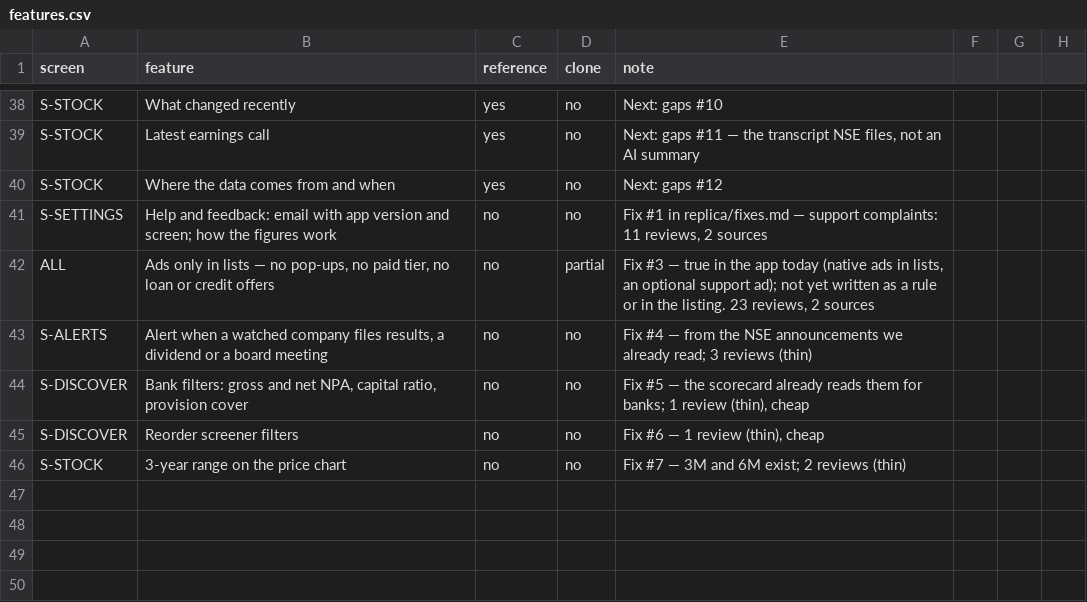
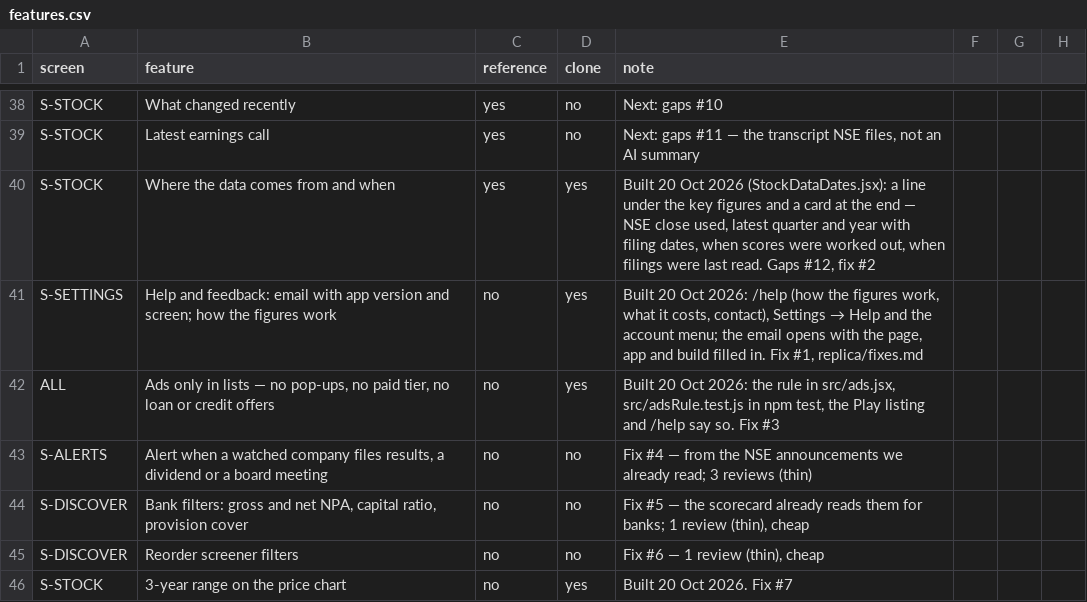
Before and after one commit to macbookpro0125-tech/stockwise-india, a CSV file: replica/features.csv, drawn as a sheet; only a part is shown, gaps mark what is left out.

```diff
--- a/replica/features.csv
+++ b/replica/features.csv
@@ -39,5 +39,5 @@ S-STOCK,What changed recently,yes,no,"Next: gaps #10"
 S-STOCK,Latest earnings call,yes,no,"Next: gaps #11 — the transcript NSE files, not an AI summary"
-S-STOCK,Where the data comes from and when,yes,no,"Next: gaps #12"
-S-SETTINGS,Help and feedback: email with app version and screen; how the figures work,no,no,"Fix #1 in replica/fixes.md — support complaints: 11 reviews, 2 sources"
-ALL,"Ads only in lists — no pop-ups, no paid tier, no loan or credit offers",no,partial,"Fix #3 — true in the app today (native ads in lists, an optional support ad); not yet written as a rule or in the listing. 23 reviews, 2 sources"
+S-STOCK,Where the data comes from and when,yes,yes,"Built 20 Oct 2026 (StockDataDates.jsx): a line under the key figures and a card at the end — NSE close used, latest quarter and year with filing dates, when scores were worked out, when filings were last read. Gaps #12, fix #2"
+S-SETTINGS,Help and feedback: email with app version and screen; how the figures work,no,yes,"Built 20 Oct 2026: /help (how the figures work, what it costs, contact), Settings → Help and the account menu; the email opens with the page, app and build filled in. Fix #1, replica/fixes.md"
+ALL,"Ads only in lists — no pop-ups, no paid tier, no loan or credit offers",no,yes,"Built 20 Oct 2026: the rule in src/ads.jsx, src/adsRule.test.js in npm test, the Play listing and /help say so. Fix #3"
 S-ALERTS,"Alert when a watched company files results, a dividend or a board meeting",no,no,Fix #4 — from the NSE announcements we already read; 3 reviews (thin)
@@ -45,2 +45,2 @@ S-DISCOVER,"Bank filters: gross and net NPA, capital ratio, provision cover",no,
 S-DISCOVER,Reorder screener filters,no,no,"Fix #6 — 1 review (thin), cheap"
-S-STOCK,3-year range on the price chart,no,no,Fix #7 — 3M and 6M exist; 2 reviews (thin)
+S-STOCK,3-year range on the price chart,no,yes,Built 20 Oct 2026. Fix #7
```
Also changed, not shown: 21 other files.
